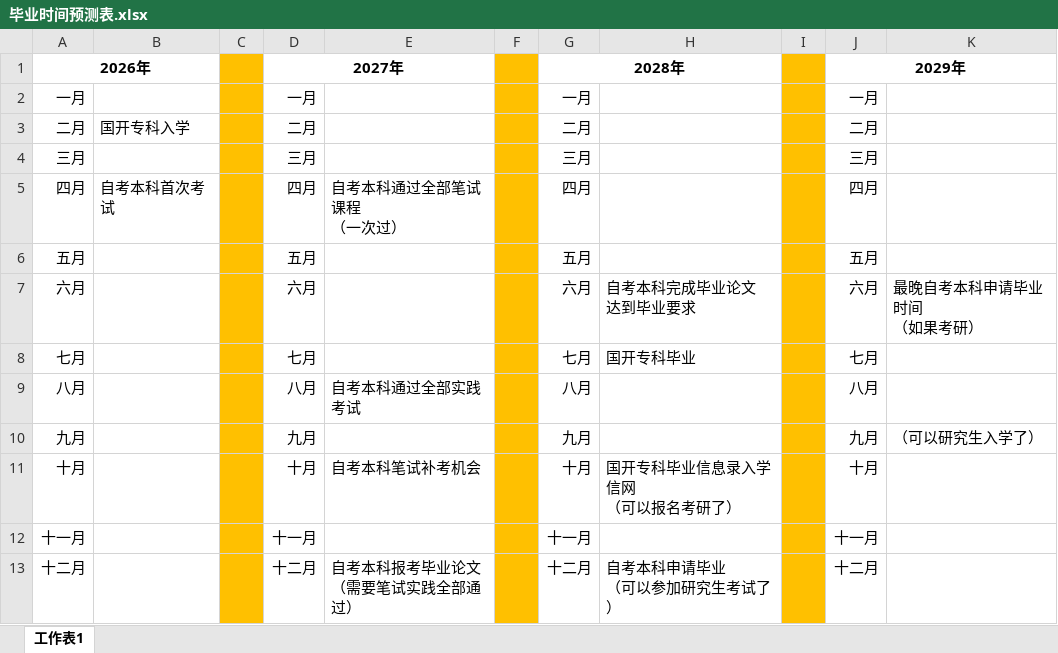
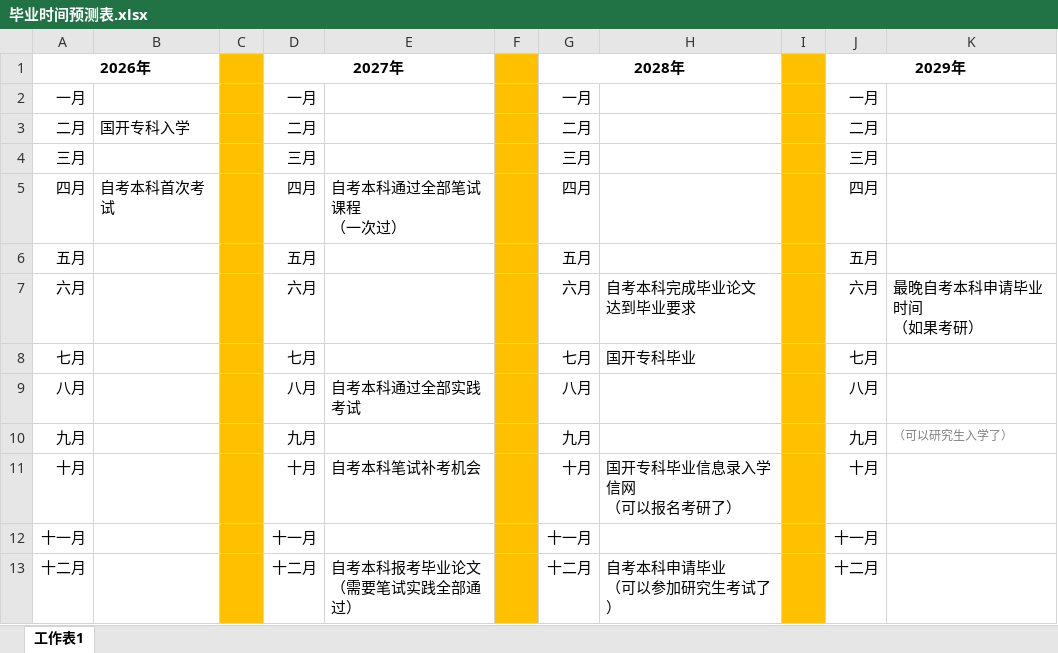
Before and after one commit to Byvm815/080901-self-study-exam, an Excel workbook: 自考本科/个人学习笔记/Byvm815/毕业时间预测表.xlsx, sheet 工作表1, drawn as a sheet; values as stored, in another font and other column widths than the file's, no borders; the diff names each change by its address in the sheet, - before the commit and + after, or states it on an @@ line.

Commit message:
Update 毕业时间预测表.xlsx

```diff
--- a/自考本科/个人学习笔记/Byvm815/毕业时间预测表.xlsx (sheet 工作表1)
+++ b/自考本科/个人学习笔记/Byvm815/毕业时间预测表.xlsx (sheet 工作表1)
-K10 text colour: black
+K10 text colour: #808080, text size: smaller
```
